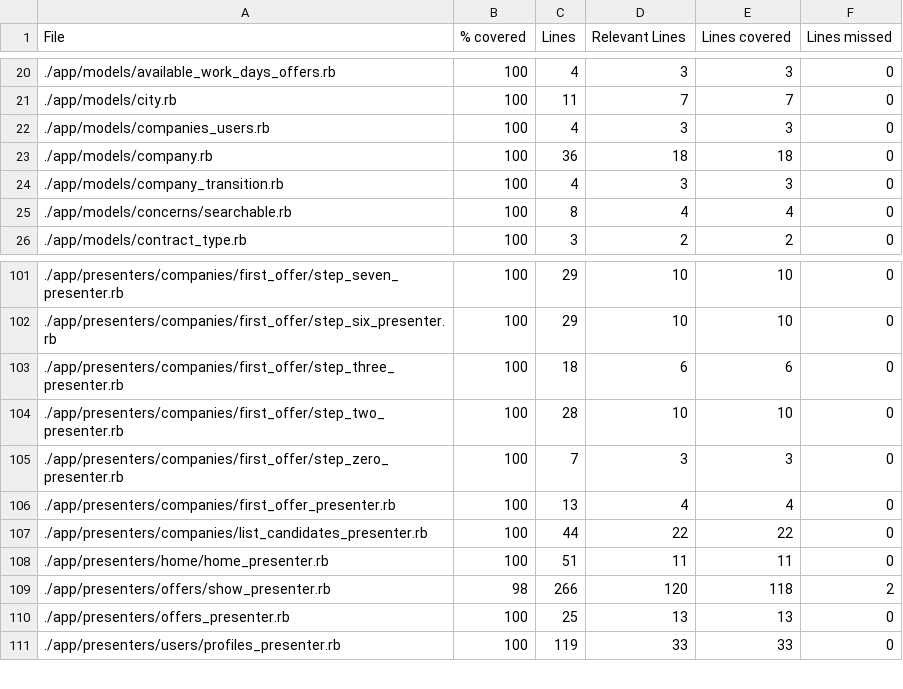
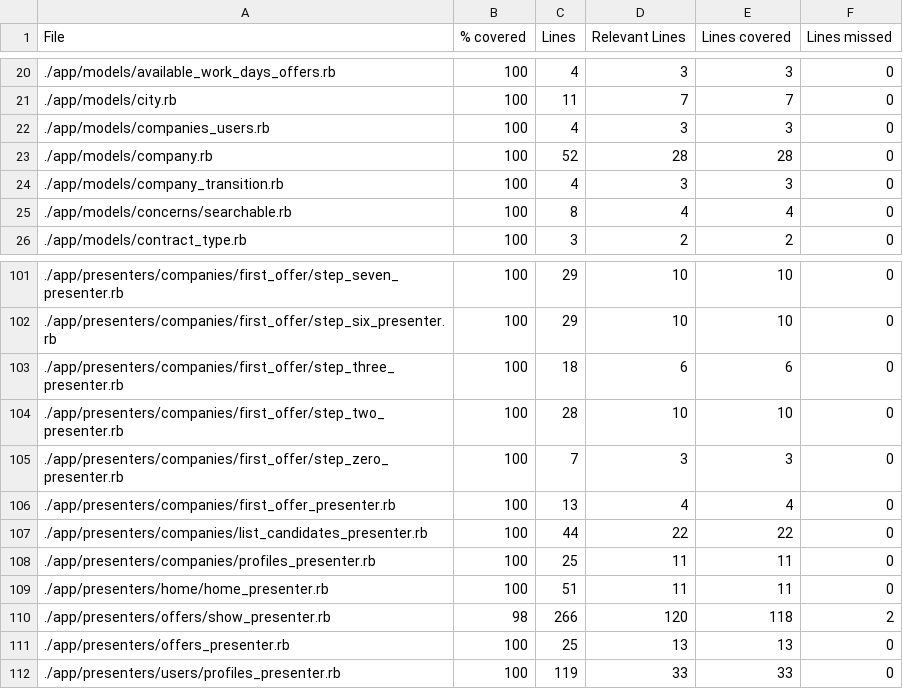
Before and after one commit to vlaguzman/hoytrabajas, a CSV file: coverage_results.csv, drawn as a sheet; only a part is shown, gaps mark what is left out.

```diff
--- a/coverage_results.csv
+++ b/coverage_results.csv
@@ -22,3 +22,3 @@ File,% covered,Lines,Relevant Lines,Lines covered,Lines missed
 "./app/models/companies_users.rb",100,4,3,3,0
-"./app/models/company.rb",100,36,18,18,0
+"./app/models/company.rb",100,52,28,28,0
 "./app/models/company_transition.rb",100,4,3,3,0
@@ -107,2 +107,3 @@ File,% covered,Lines,Relevant Lines,Lines covered,Lines missed
 "./app/presenters/companies/list_candidates_presenter.rb",100,44,22,22,0
+"./app/presenters/companies/profiles_presenter.rb",100,25,11,11,0
 "./app/presenters/home/home_presenter.rb",100,51,11,11,0
```
Also changed, not shown: 7 other files.
